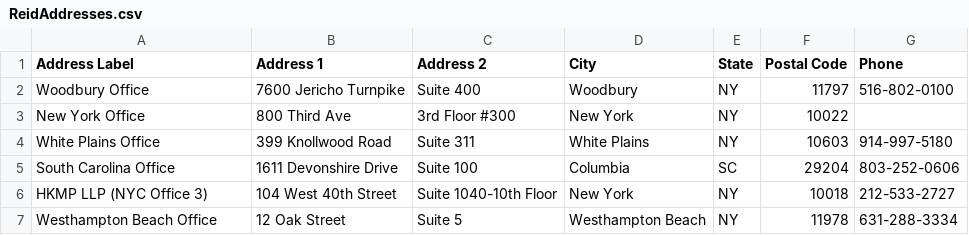
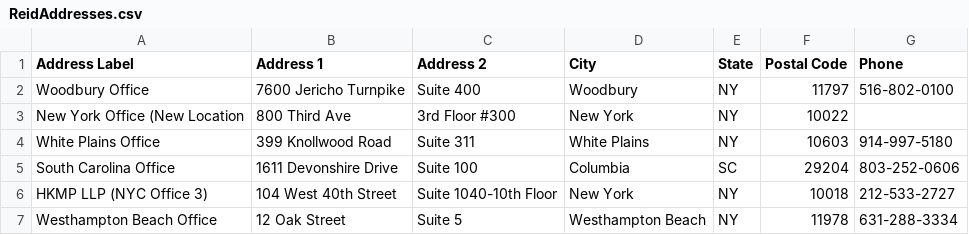
Before and after one commit to TemplateSourceData/ReidAdvisors, a CSV file: ReidAddresses.csv, drawn as a sheet.

Commit message:
Update address for New York Office location

```diff
--- a/ReidAddresses.csv
+++ b/ReidAddresses.csv
@@ -2,3 +2,3 @@
 Woodbury Office,7600 Jericho Turnpike,Suite 400,Woodbury,NY,11797,516-802-0100
-New York Office,800 Third Ave,3rd Floor #300,New York,NY,10022,
+New York Office (New Location,800 Third Ave,3rd Floor #300,New York,NY,10022,
 White Plains Office,399 Knollwood Road ,Suite 311,White Plains,NY,10603,914-997-5180
```
